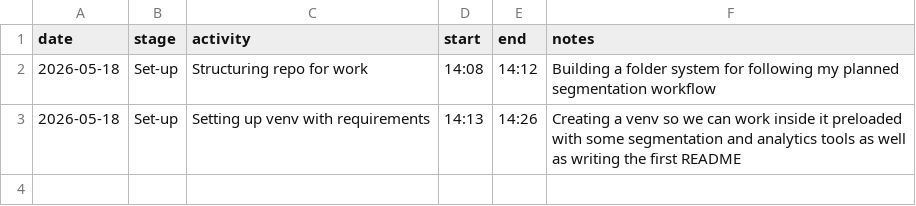
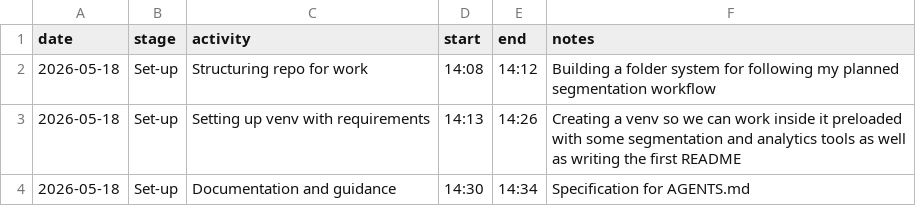
Before and after one commit to ditp01/marketing-segmentation-task, a CSV file: timekeeping-logs.csv, drawn as a sheet; the diff names each change by its address in the sheet, - before the commit and + after, or states it on an @@ line.

Commit message:
Prep for stage 1: writing stage spec

```diff
--- a/timekeeping-logs.csv
+++ b/timekeeping-logs.csv
+row 4: 2026-05-18 | Set-up | Documentation and guidance | 14:30 | 14:34 | Specification for AGENTS.md
```
Also changed, not shown: 9 other files.
